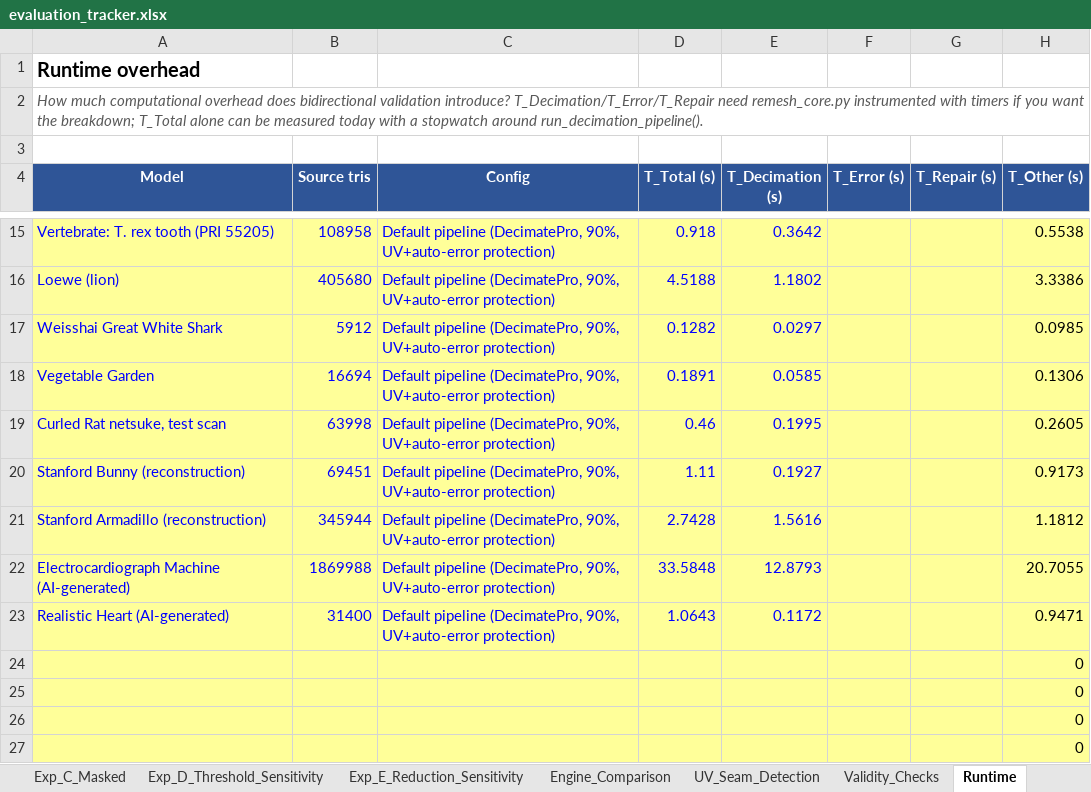
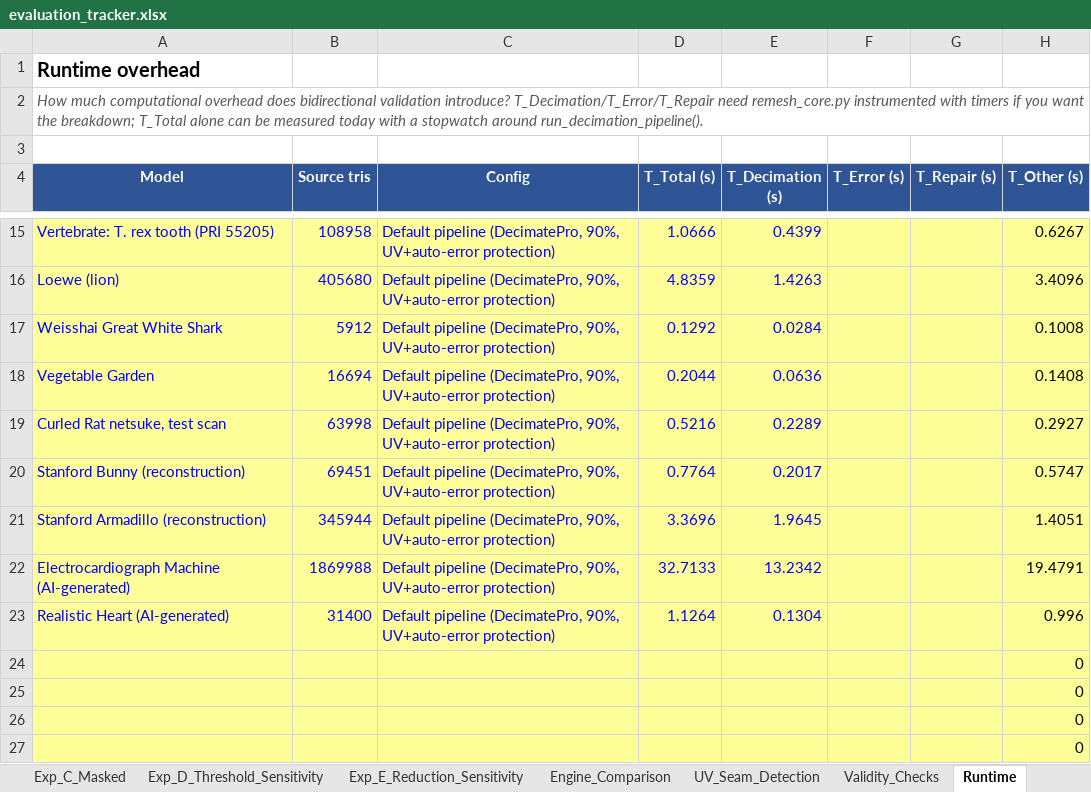
Before and after one commit to initUJI/adaptive-remesher, an Excel workbook: evaluation/evaluation_tracker.xlsx, sheet Runtime, drawn as a sheet; only a part is shown, gaps mark what is left out; values as stored, in another font and other column widths than the file's, no borders; the diff covers the shown part only; the diff names each change by its address in the sheet, - before the commit and + after, or states it on an @@ line.

Commit message:
Fix seam repair for open-boundary meshes
Preserve real source openings during protected-zone decimation by tracking source boundary vertices and skipping seam caps on genuine mesh holes. refine_by_error now keeps the best pass instead of always accepting later refinements, and adds regression tests covering open-boundary and non-worsening behavior. This also adds the baseline comparison experiment script and refreshed evaluation result artifacts under evaluation/results.

```diff
--- a/evaluation/evaluation_tracker.xlsx (sheet Runtime)
+++ b/evaluation/evaluation_tracker.xlsx (sheet Runtime)
-D15 (T_Total (s)): 0.918
+D15 (T_Total (s)): 1.0666
-E15 (T_Decimation (s)): 0.3642
+E15 (T_Decimation (s)): 0.4399
-H15 (T_Other (s)): 0.5538
+H15 (T_Other (s)): 0.6267
-D16 (T_Total (s)): 4.5188
+D16 (T_Total (s)): 4.8359
-E16 (T_Decimation (s)): 1.1802
+E16 (T_Decimation (s)): 1.4263
-H16 (T_Other (s)): 3.3386
+H16 (T_Other (s)): 3.4096
-D17 (T_Total (s)): 0.1282
+D17 (T_Total (s)): 0.1292
-E17 (T_Decimation (s)): 0.0297
+E17 (T_Decimation (s)): 0.0284
-H17 (T_Other (s)): 0.0985
+H17 (T_Other (s)): 0.1008
-D18 (T_Total (s)): 0.1891
+D18 (T_Total (s)): 0.2044
-E18 (T_Decimation (s)): 0.0585
+E18 (T_Decimation (s)): 0.0636
-H18 (T_Other (s)): 0.1306
+H18 (T_Other (s)): 0.1408
-D19 (T_Total (s)): 0.46
+D19 (T_Total (s)): 0.5216
-E19 (T_Decimation (s)): 0.1995
+E19 (T_Decimation (s)): 0.2289
-H19 (T_Other (s)): 0.2605
+H19 (T_Other (s)): 0.2927
-D20 (T_Total (s)): 1.11
+D20 (T_Total (s)): 0.7764
-E20 (T_Decimation (s)): 0.1927
+E20 (T_Decimation (s)): 0.2017
-H20 (T_Other (s)): 0.9173
+H20 (T_Other (s)): 0.5747
-D21 (T_Total (s)): 2.7428
+D21 (T_Total (s)): 3.3696
-E21 (T_Decimation (s)): 1.5616
+E21 (T_Decimation (s)): 1.9645
-H21 (T_Other (s)): 1.1812
+H21 (T_Other (s)): 1.4051
-D22 (T_Total (s)): 33.5848
+D22 (T_Total (s)): 32.7133
-E22 (T_Decimation (s)): 12.8793
+E22 (T_Decimation (s)): 13.2342
-H22 (T_Other (s)): 20.7055
+H22 (T_Other (s)): 19.4791
-D23 (T_Total (s)): 1.0643
+D23 (T_Total (s)): 1.1264
-E23 (T_Decimation (s)): 0.1172
+E23 (T_Decimation (s)): 0.1304
-H23 (T_Other (s)): 0.9471
+H23 (T_Other (s)): 0.996
```
Also changed, not shown: 30 edited cells elsewhere in this sheet, sheet Exp_B_Refinement_Ablation, sheet Exp_D_Threshold_Sensitivity, sheet Engine_Comparison, sheet Exp_E_Reduction_Sensitivity, sheet Validity_Checks, other sheet tabs, 18 other files.
